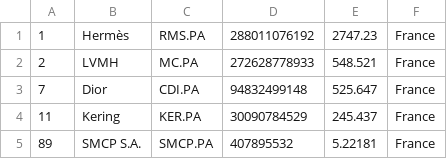
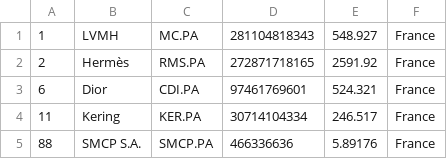
Before and after one commit to Roygel30/merida-june-6-2024, a CSV file: companies_france.csv, drawn as a sheet.

```diff
--- a/companies_france.csv
+++ b/companies_france.csv
@@ -1,5 +1,5 @@
-"1","Hermès","RMS.PA","288011076192","2747.23","France"
-"2","LVMH","MC.PA","272628778933","548.521","France"
-"7","Dior","CDI.PA","94832499148","525.647","France"
-"11","Kering","KER.PA","30090784529","245.437","France"
-"89","SMCP S.A.","SMCP.PA","407895532","5.22181","France"
+"1","LVMH","MC.PA","281104818343","548.927","France"
+"2","Hermès","RMS.PA","272871718165","2591.92","France"
+"6","Dior","CDI.PA","97461769601","524.321","France"
+"11","Kering","KER.PA","30714104334","246.517","France"
+"88","SMCP S.A.","SMCP.PA","466336636","5.89176","France"
```
Also changed, not shown: companies-all.csv, companies_germany.csv, 1 other file.
